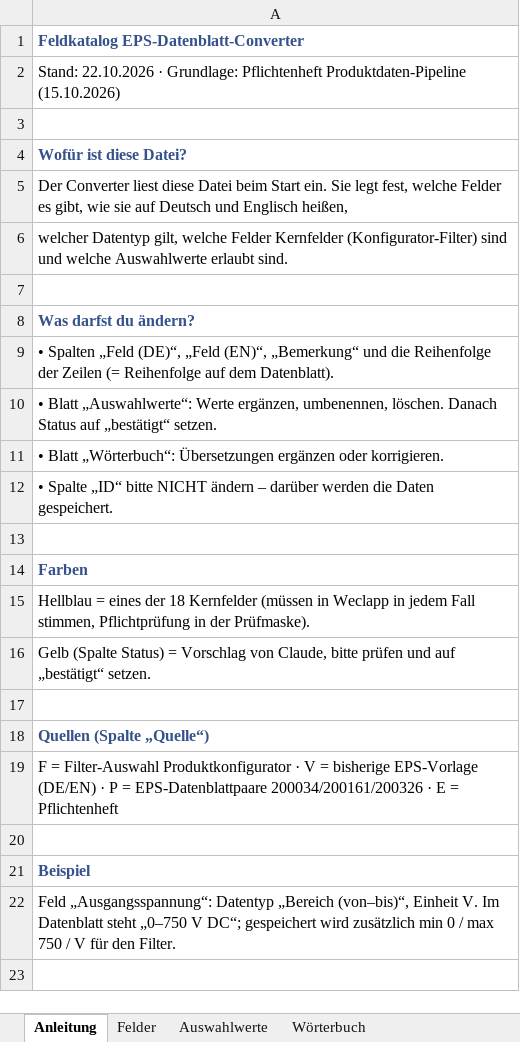
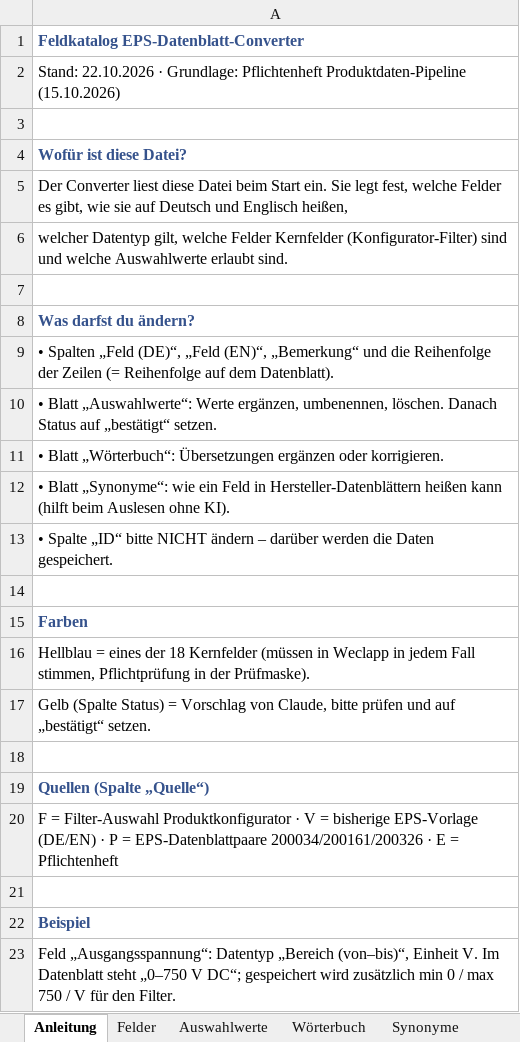
Before and after one commit to EntonJan/Datenblatt-Converter, an Excel workbook: katalog/feldkatalog.xlsx, sheet Anleitung, drawn as a sheet; values as stored, in another font and other column widths than the file's, no borders; the diff names each change by its address in the sheet, - before the commit and + after, or states it on an @@ line.

```diff
--- a/katalog/feldkatalog.xlsx (sheet Anleitung)
+++ b/katalog/feldkatalog.xlsx (sheet Anleitung)
+sheet tab: Synonyme
+row 12: • Blatt „Synonyme“: wie ein Feld in Hersteller-Datenblättern heißen kann (hilft beim Auslesen ohne KI).
```
Also changed, not shown: 6 other files.
